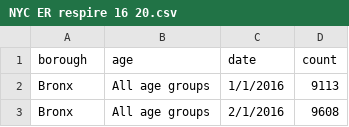
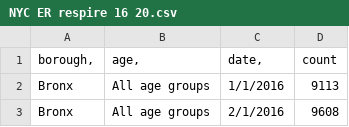
Before and after one commit to sawula/Survey-of-Python-data-science-stack, a CSV file: NYC ER respire 16 20.csv, drawn as a sheet; only a part is shown; the diff names each change by its address in the sheet, - before the commit and + after, or states it on an @@ line.

Commit message:
Update NYC ER respire 16 20.csv

```diff
--- a/NYC ER respire 16 20.csv
+++ b/NYC ER respire 16 20.csv
-A1: borough
+A1: borough,
-B1: age
+B1: age,
-C1: date
+C1: date,
```
